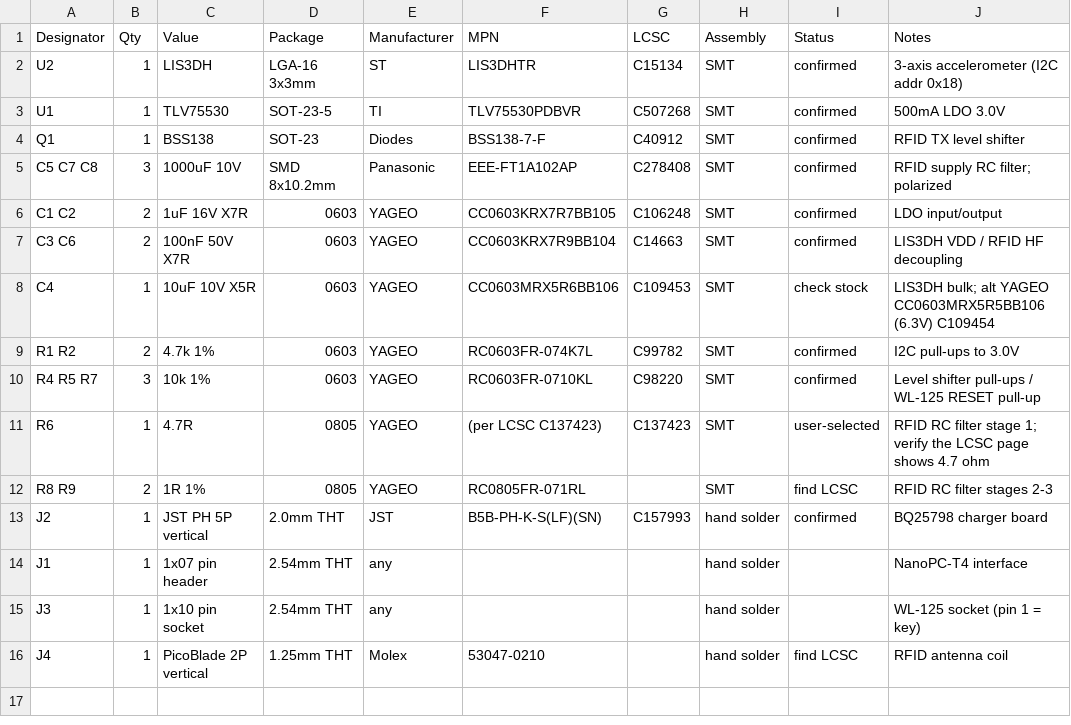
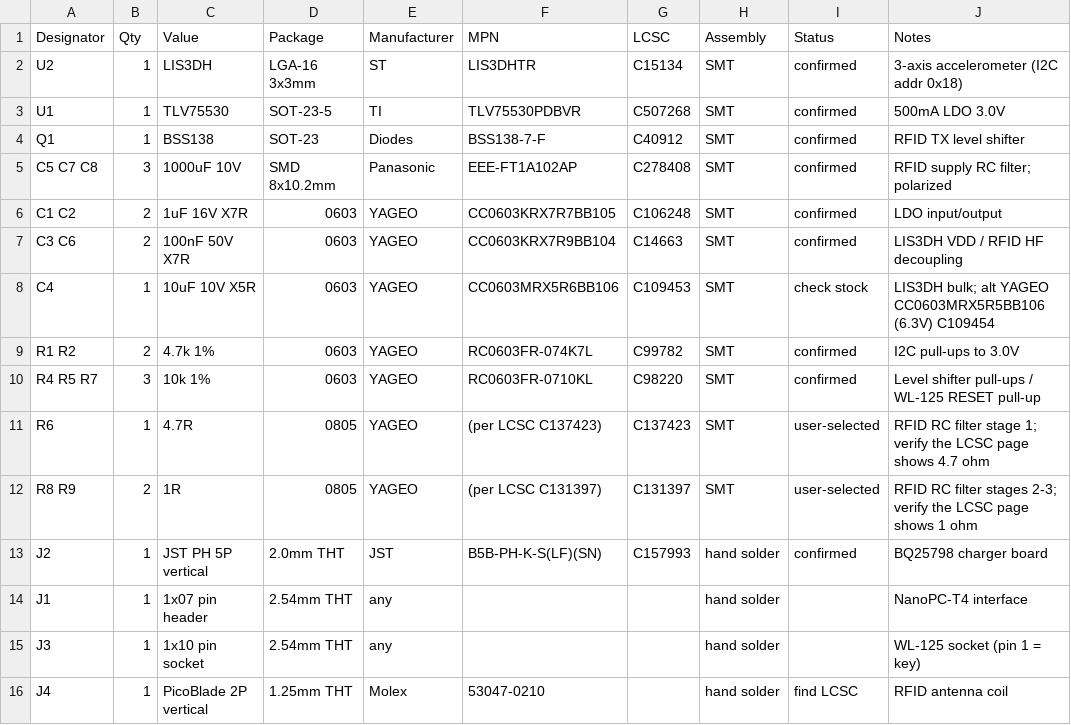
Before and after one commit to explora26/tablet_sensor_board, a CSV file: fab/bom.csv, drawn as a sheet.

```diff
--- a/fab/bom.csv
+++ b/fab/bom.csv
@@ -11,3 +11,3 @@ R4 R5 R7,3,10k 1%,0603,YAGEO,RC0603FR-0710KL,C98220,SMT,confirmed,Level shifter
 R6,1,4.7R,0805,YAGEO,(per LCSC C137423),C137423,SMT,user-selected,RFID RC filter stage 1; verify the LCSC page shows 4.7 ohm
-R8 R9,2,1R 1%,0805,YAGEO,RC0805FR-071RL,,SMT,find LCSC,RFID RC filter stages 2-3
+R8 R9,2,1R,0805,YAGEO,(per LCSC C131397),C131397,SMT,user-selected,RFID RC filter stages 2-3; verify the LCSC page shows 1 ohm
 J2,1,JST PH 5P vertical,2.0mm THT,JST,B5B-PH-K-S(LF)(SN),C157993,hand solder,confirmed,BQ25798 charger board
```
Also changed, not shown: fab/jlc_bom.csv.
